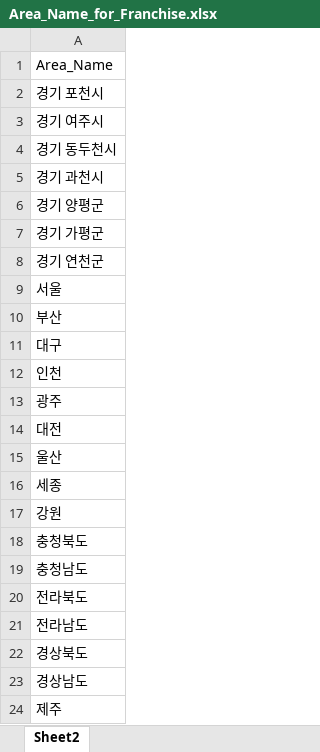
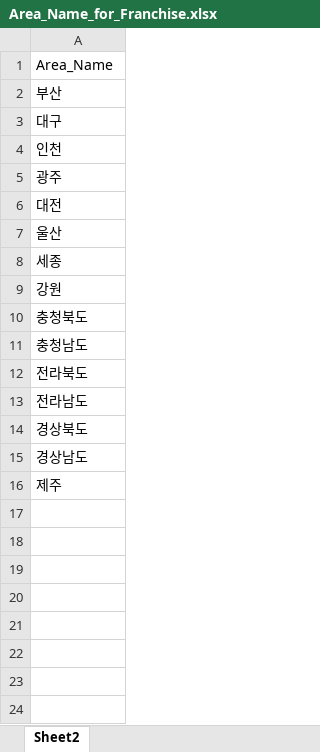
Before and after one commit to uzairabid1/boramProject, an Excel workbook: Area_Name_for_Franchise.xlsx, sheet Sheet2, drawn as a sheet; values as stored, in another font and other column widths than the file's, no borders; the diff names each change by its address in the sheet, - before the commit and + after, or states it on an @@ line.

Commit message:
changes

```diff
--- a/Area_Name_for_Franchise.xlsx (sheet Sheet2)
+++ b/Area_Name_for_Franchise.xlsx (sheet Sheet2)
-row 2: 경기 포천시
-row 3: 경기 여주시
-row 4: 경기 동두천시
-row 5: 경기 과천시
-row 6: 경기 양평군
-row 7: 경기 가평군
-row 8: 경기 연천군
-row 9: 서울
```
